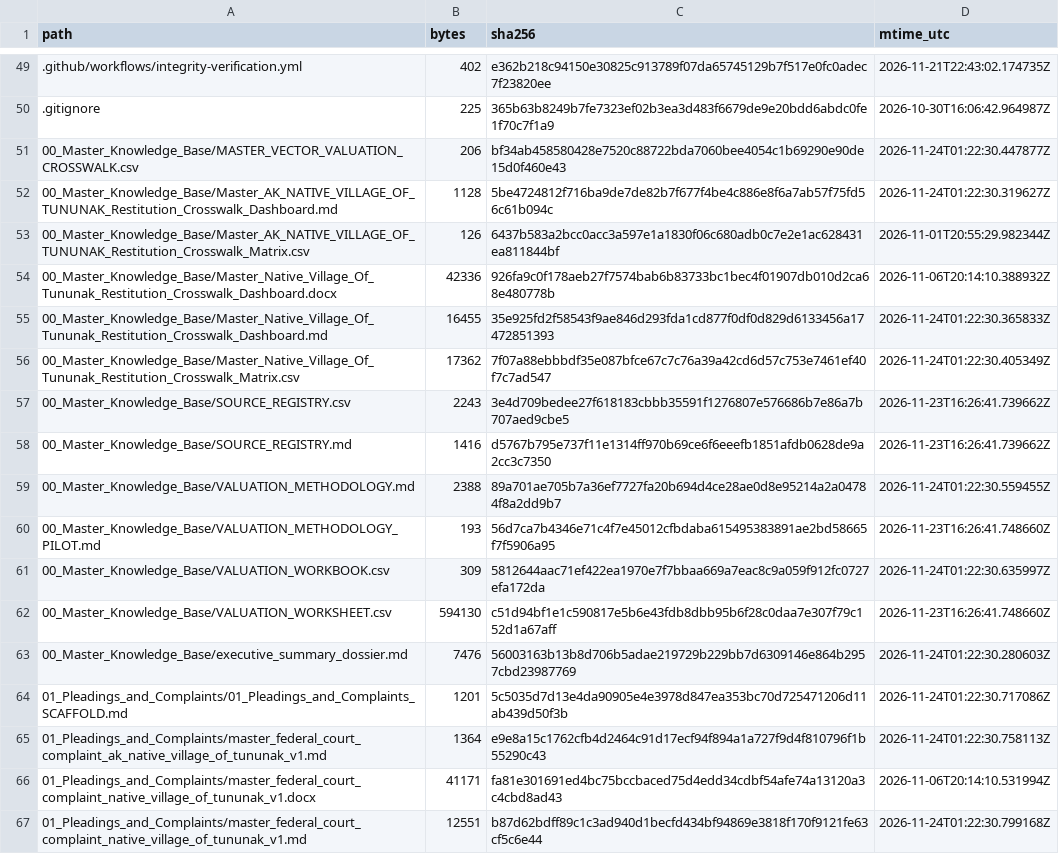
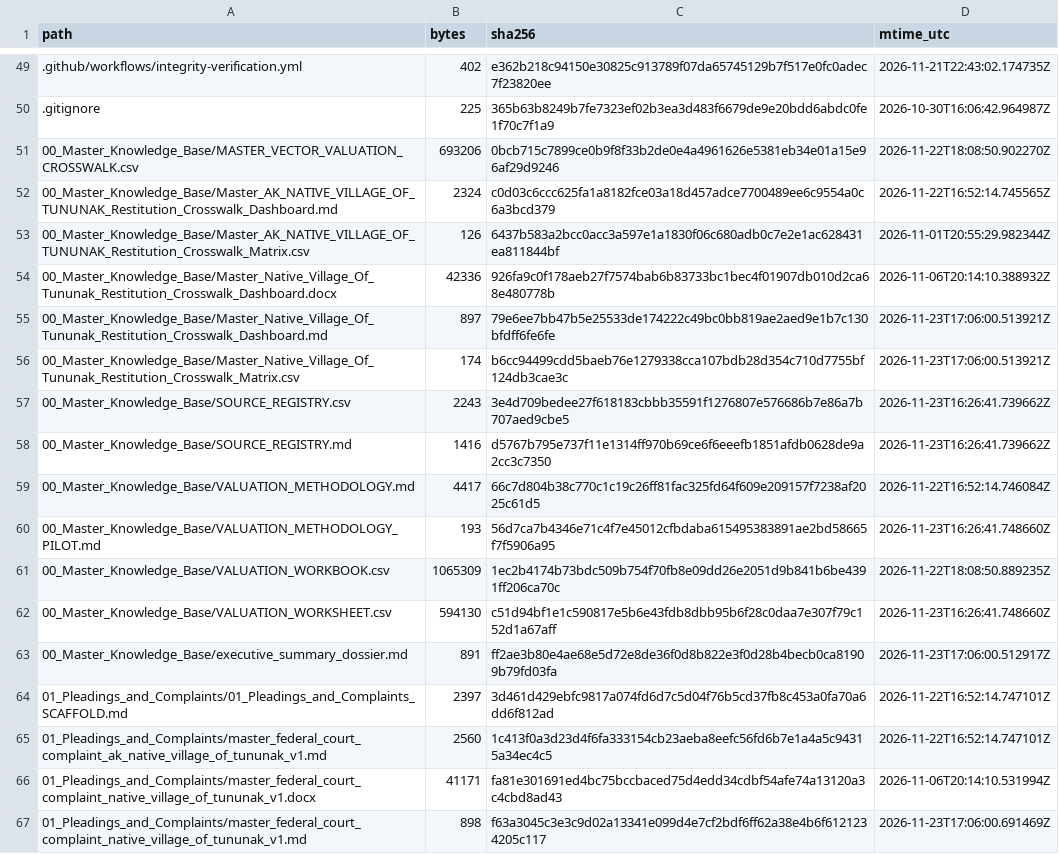
Before and after one commit to GlobalRestitutionAlliance/turtle-island-us-ak-native-village-of-tununak-master-litigation, a CSV file: 99_Archives_and_Manifests/MANIFEST_SHA256.csv, drawn as a sheet; only a part is shown, gaps mark what is left out; the diff covers the shown part only.

```diff
--- a/99_Archives_and_Manifests/MANIFEST_SHA256.csv
+++ b/99_Archives_and_Manifests/MANIFEST_SHA256.csv
@@ -50,18 +50,18 @@ path,bytes,sha256,mtime_utc
 .gitignore,225,365b63b8249b7fe7323ef02b3ea3d483f6679de9e20bdd6abdc0fe1f70c7f1a9,2026-10-30T16:06:42.964987Z
-00_Master_Knowledge_Base/MASTER_VECTOR_VALUATION_CROSSWALK.csv,206,bf34ab458580428e7520c88722bda7060bee4054c1b69290e90de15d0f460e43,2026-11-24T01:22:30.447877Z
-00_Master_Knowledge_Base/Master_AK_NATIVE_VILLAGE_OF_TUNUNAK_Restitution_Crosswalk_Dashboard.md,1128,5be4724812f716ba9de7de82b7f677f4be4c886e8f6a7ab57f75fd56c61b094c,2026-11-24T01:22:30.319627Z
+00_Master_Knowledge_Base/MASTER_VECTOR_VALUATION_CROSSWALK.csv,693206,0bcb715c7899ce0b9f8f33b2de0e4a4961626e5381eb34e01a15e96af29d9246,2026-11-22T18:08:50.902270Z
+00_Master_Knowledge_Base/Master_AK_NATIVE_VILLAGE_OF_TUNUNAK_Restitution_Crosswalk_Dashboard.md,2324,c0d03c6ccc625fa1a8182fce03a18d457adce7700489ee6c9554a0c6a3bcd379,2026-11-22T16:52:14.745565Z
 00_Master_Knowledge_Base/Master_AK_NATIVE_VILLAGE_OF_TUNUNAK_Restitution_Crosswalk_Matrix.csv,126,6437b583a2bcc0acc3a597e1a1830f06c680adb0c7e2e1ac628431ea811844bf,2026-11-01T20:55:29.982344Z
 00_Master_Knowledge_Base/Master_Native_Village_Of_Tununak_Restitution_Crosswalk_Dashboard.docx,42336,926fa9c0f178aeb27f7574bab6b83733bc1bec4f01907db010d2ca68e480778b,2026-11-06T20:14:10.388932Z
-00_Master_Knowledge_Base/Master_Native_Village_Of_Tununak_Restitution_Crosswalk_Dashboard.md,16455,35e925fd2f58543f9ae846d293fda1cd877f0df0d829d6133456a17472851393,2026-11-24T01:22:30.365833Z
-00_Master_Knowledge_Base/Master_Native_Village_Of_Tununak_Restitution_Crosswalk_Matrix.csv,17362,7f07a88ebbbdf35e087bfce67c7c76a39a42cd6d57c753e7461ef40f7c7ad547,2026-11-24T01:22:30.405349Z
+00_Master_Knowledge_Base/Master_Native_Village_Of_Tununak_Restitution_Crosswalk_Dashboard.md,897,79e6ee7bb47b5e25533de174222c49bc0bb819ae2aed9e1b7c130bfdff6fe6fe,2026-11-23T17:06:00.513921Z
+00_Master_Knowledge_Base/Master_Native_Village_Of_Tununak_Restitution_Crosswalk_Matrix.csv,174,b6cc94499cdd5baeb76e1279338cca107bdb28d354c710d7755bf124db3cae3c,2026-11-23T17:06:00.513921Z
 00_Master_Knowledge_Base/SOURCE_REGISTRY.csv,2243,3e4d709bedee27f618183cbbb35591f1276807e576686b7e86a7b707aed9cbe5,2026-11-23T16:26:41.739662Z
 00_Master_Knowledge_Base/SOURCE_REGISTRY.md,1416,d5767b795e737f11e1314ff970b69ce6f6eeefb1851afdb0628de9a2cc3c7350,2026-11-23T16:26:41.739662Z
-00_Master_Knowledge_Base/VALUATION_METHODOLOGY.md,2388,89a701ae705b7a36ef7727fa20b694d4ce28ae0d8e95214a2a04784f8a2dd9b7,2026-11-24T01:22:30.559455Z
+00_Master_Knowledge_Base/VALUATION_METHODOLOGY.md,4417,66c7d804b38c770c1c19c26ff81fac325fd64f609e209157f7238af2025c61d5,2026-11-22T16:52:14.746084Z
 00_Master_Knowledge_Base/VALUATION_METHODOLOGY_PILOT.md,193,56d7ca7b4346e71c4f7e45012cfbdaba615495383891ae2bd58665f7f5906a95,2026-11-23T16:26:41.748660Z
-00_Master_Knowledge_Base/VALUATION_WORKBOOK.csv,309,5812644aac71ef422ea1970e7f7bbaa669a7eac8c9a059f912fc0727efa172da,2026-11-24T01:22:30.635997Z
+00_Master_Knowledge_Base/VALUATION_WORKBOOK.csv,1065309,1ec2b4174b73bdc509b754f70fb8e09dd26e2051d9b841b6be4391ff206ca70c,2026-11-22T18:08:50.889235Z
 00_Master_Knowledge_Base/VALUATION_WORKSHEET.csv,594130,c51d94bf1e1c590817e5b6e43fdb8dbb95b6f28c0daa7e307f79c152d1a67aff,2026-11-23T16:26:41.748660Z
-00_Master_Knowledge_Base/executive_summary_dossier.md,7476,56003163b13b8d706b5adae219729b229bb7d6309146e864b2957cbd23987769,2026-11-24T01:22:30.280603Z
-01_Pleadings_and_Complaints/01_Pleadings_and_Complaints_SCAFFOLD.md,1201,5c5035d7d13e4da90905e4e3978d847ea353bc70d725471206d11ab439d50f3b,2026-11-24T01:22:30.717086Z
-01_Pleadings_and_Complaints/master_federal_court_complaint_ak_native_village_of_tununak_v1.md,1364,e9e8a15c1762cfb4d2464c91d17ecf94f894a1a727f9d4f810796f1b55290c43,2026-11-24T01:22:30.758113Z
+00_Master_Knowledge_Base/executive_summary_dossier.md,891,ff2ae3b80e4ae68e5d72e8de36f0d8b822e3f0d28b4becb0ca81909b79fd03fa,2026-11-23T17:06:00.512917Z
+01_Pleadings_and_Complaints/01_Pleadings_and_Complaints_SCAFFOLD.md,2397,3d461d429ebfc9817a074fd6d7c5d04f76b5cd37fb8c453a0fa70a6dd6f812ad,2026-11-22T16:52:14.747101Z
+01_Pleadings_and_Complaints/master_federal_court_complaint_ak_native_village_of_tununak_v1.md,2560,1c413f0a3d23d4f6fa333154cb23aeba8eefc56fd6b7e1a4a5c94315a34ec4c5,2026-11-22T16:52:14.747101Z
 01_Pleadings_and_Complaints/master_federal_court_complaint_native_village_of_tununak_v1.docx,41171,fa81e301691ed4bc75bccbaced75d4edd34cdbf54afe74a13120a3c4cbd8ad43,2026-11-06T20:14:10.531994Z
-01_Pleadings_and_Complaints/master_federal_court_complaint_native_village_of_tununak_v1.md,12551,b87d62bdff89c1c3ad940d1becfd434bf94869e3818f170f9121fe63cf5c6e44,2026-11-24T01:22:30.799168Z
+01_Pleadings_and_Complaints/master_federal_court_complaint_native_village_of_tununak_v1.md,898,f63a3045c3e3c9d02a13341e099d4e7cf2bdf6ff62a38e4b6f6121234205c117,2026-11-23T17:06:00.691469Z
```
Also changed, not shown: 86 edited cells elsewhere in this file, 39 other files.
